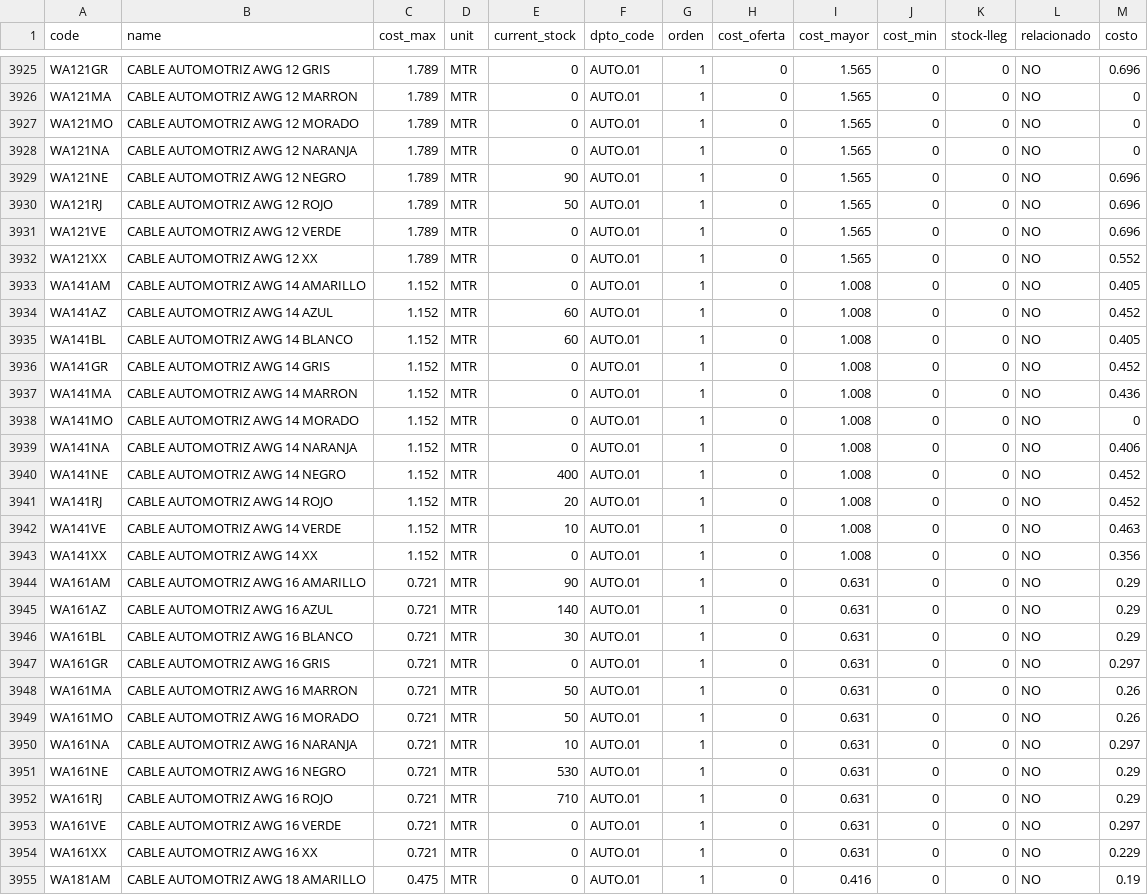
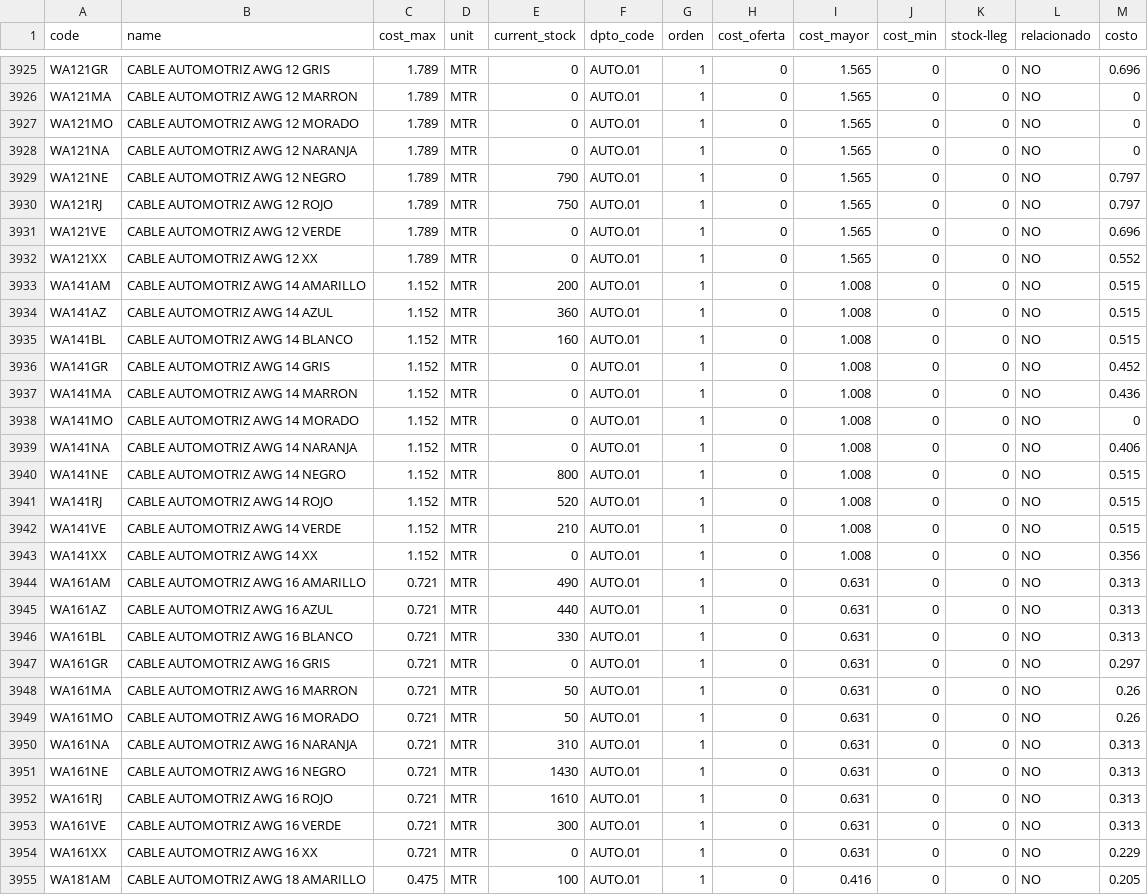
Before and after one commit to monroyjaime/ket, a CSV file: prod_nameCurrent.csv, drawn as a sheet; only a part is shown, gaps mark what is left out; the diff covers the shown part only.

Commit message:
actualizacion BD 06/11/2025

```diff
--- a/prod_nameCurrent.csv
+++ b/prod_nameCurrent.csv
@@ -3928,9 +3928,9 @@ WA121MO;CABLE AUTOMOTRIZ AWG 12 MORADO;1.789;MTR;0;AUTO.01;1;0;1.565;0;0;NO;0
 WA121NA;CABLE AUTOMOTRIZ AWG 12 NARANJA;1.789;MTR;0;AUTO.01;1;0;1.565;0;0;NO;0
-WA121NE;CABLE AUTOMOTRIZ AWG 12 NEGRO;1.789;MTR;90;AUTO.01;1;0;1.565;0;0;NO;0.696
-WA121RJ;CABLE AUTOMOTRIZ AWG 12 ROJO;1.789;MTR;50;AUTO.01;1;0;1.565;0;0;NO;0.696
+WA121NE;CABLE AUTOMOTRIZ AWG 12 NEGRO;1.789;MTR;790;AUTO.01;1;0;1.565;0;0;NO;0.797
+WA121RJ;CABLE AUTOMOTRIZ AWG 12 ROJO;1.789;MTR;750;AUTO.01;1;0;1.565;0;0;NO;0.797
 WA121VE;CABLE AUTOMOTRIZ AWG 12 VERDE;1.789;MTR;0;AUTO.01;1;0;1.565;0;0;NO;0.696
 WA121XX;CABLE AUTOMOTRIZ AWG 12 XX;1.789;MTR;0;AUTO.01;1;0;1.565;0;0;NO;0.552
-WA141AM;CABLE AUTOMOTRIZ AWG 14 AMARILLO;1.152;MTR;0;AUTO.01;1;0;1.008;0;0;NO;0.405
-WA141AZ;CABLE AUTOMOTRIZ AWG 14 AZUL;1.152;MTR;60;AUTO.01;1;0;1.008;0;0;NO;0.452
-WA141BL;CABLE AUTOMOTRIZ AWG 14 BLANCO;1.152;MTR;60;AUTO.01;1;0;1.008;0;0;NO;0.405
+WA141AM;CABLE AUTOMOTRIZ AWG 14 AMARILLO;1.152;MTR;200;AUTO.01;1;0;1.008;0;0;NO;0.515
+WA141AZ;CABLE AUTOMOTRIZ AWG 14 AZUL;1.152;MTR;360;AUTO.01;1;0;1.008;0;0;NO;0.515
+WA141BL;CABLE AUTOMOTRIZ AWG 14 BLANCO;1.152;MTR;160;AUTO.01;1;0;1.008;0;0;NO;0.515
 WA141GR;CABLE AUTOMOTRIZ AWG 14 GRIS;1.152;MTR;0;AUTO.01;1;0;1.008;0;0;NO;0.452
@@ -3939,9 +3939,9 @@ WA141MO;CABLE AUTOMOTRIZ AWG 14 MORADO;1.152;MTR;0;AUTO.01;1;0;1.008;0;0;NO;0
 WA141NA;CABLE AUTOMOTRIZ AWG 14 NARANJA;1.152;MTR;0;AUTO.01;1;0;1.008;0;0;NO;0.406
-WA141NE;CABLE AUTOMOTRIZ AWG 14 NEGRO;1.152;MTR;400;AUTO.01;1;0;1.008;0;0;NO;0.452
-WA141RJ;CABLE AUTOMOTRIZ AWG 14 ROJO;1.152;MTR;20;AUTO.01;1;0;1.008;0;0;NO;0.452
-WA141VE;CABLE AUTOMOTRIZ AWG 14 VERDE;1.152;MTR;10;AUTO.01;1;0;1.008;0;0;NO;0.463
+WA141NE;CABLE AUTOMOTRIZ AWG 14 NEGRO;1.152;MTR;800;AUTO.01;1;0;1.008;0;0;NO;0.515
+WA141RJ;CABLE AUTOMOTRIZ AWG 14 ROJO;1.152;MTR;520;AUTO.01;1;0;1.008;0;0;NO;0.515
+WA141VE;CABLE AUTOMOTRIZ AWG 14 VERDE;1.152;MTR;210;AUTO.01;1;0;1.008;0;0;NO;0.515
 WA141XX;CABLE AUTOMOTRIZ AWG 14 XX;1.152;MTR;0;AUTO.01;1;0;1.008;0;0;NO;0.356
-WA161AM;CABLE AUTOMOTRIZ AWG 16 AMARILLO;0.721;MTR;90;AUTO.01;1;0;0.631;0;0;NO;0.29
-WA161AZ;CABLE AUTOMOTRIZ AWG 16 AZUL;0.721;MTR;140;AUTO.01;1;0;0.631;0;0;NO;0.29
-WA161BL;CABLE AUTOMOTRIZ AWG 16 BLANCO;0.721;MTR;30;AUTO.01;1;0;0.631;0;0;NO;0.29
+WA161AM;CABLE AUTOMOTRIZ AWG 16 AMARILLO;0.721;MTR;490;AUTO.01;1;0;0.631;0;0;NO;0.313
+WA161AZ;CABLE AUTOMOTRIZ AWG 16 AZUL;0.721;MTR;440;AUTO.01;1;0;0.631;0;0;NO;0.313
+WA161BL;CABLE AUTOMOTRIZ AWG 16 BLANCO;0.721;MTR;330;AUTO.01;1;0;0.631;0;0;NO;0.313
 WA161GR;CABLE AUTOMOTRIZ AWG 16 GRIS;0.721;MTR;0;AUTO.01;1;0;0.631;0;0;NO;0.297
@@ -3949,7 +3949,7 @@ WA161MA;CABLE AUTOMOTRIZ AWG 16 MARRON;0.721;MTR;50;AUTO.01;1;0;0.631;0;0;NO;0.2
 WA161MO;CABLE AUTOMOTRIZ AWG 16 MORADO;0.721;MTR;50;AUTO.01;1;0;0.631;0;0;NO;0.26
-WA161NA;CABLE AUTOMOTRIZ AWG 16 NARANJA;0.721;MTR;10;AUTO.01;1;0;0.631;0;0;NO;0.297
-WA161NE;CABLE AUTOMOTRIZ AWG 16 NEGRO;0.721;MTR;530;AUTO.01;1;0;0.631;0;0;NO;0.29
-WA161RJ;CABLE AUTOMOTRIZ AWG 16 ROJO;0.721;MTR;710;AUTO.01;1;0;0.631;0;0;NO;0.29
-WA161VE;CABLE AUTOMOTRIZ AWG 16 VERDE;0.721;MTR;0;AUTO.01;1;0;0.631;0;0;NO;0.297
+WA161NA;CABLE AUTOMOTRIZ AWG 16 NARANJA;0.721;MTR;310;AUTO.01;1;0;0.631;0;0;NO;0.313
+WA161NE;CABLE AUTOMOTRIZ AWG 16 NEGRO;0.721;MTR;1430;AUTO.01;1;0;0.631;0;0;NO;0.313
+WA161RJ;CABLE AUTOMOTRIZ AWG 16 ROJO;0.721;MTR;1610;AUTO.01;1;0;0.631;0;0;NO;0.313
+WA161VE;CABLE AUTOMOTRIZ AWG 16 VERDE;0.721;MTR;300;AUTO.01;1;0;0.631;0;0;NO;0.313
 WA161XX;CABLE AUTOMOTRIZ AWG 16 XX;0.721;MTR;0;AUTO.01;1;0;0.631;0;0;NO;0.229
-WA181AM;CABLE AUTOMOTRIZ AWG 18 AMARILLO;0.475;MTR;0;AUTO.01;1;0;0.416;0;0;NO;0.19
+WA181AM;CABLE AUTOMOTRIZ AWG 18 AMARILLO;0.475;MTR;100;AUTO.01;1;0;0.416;0;0;NO;0.205
```
Also changed, not shown: 99 edited cells elsewhere in this file.
